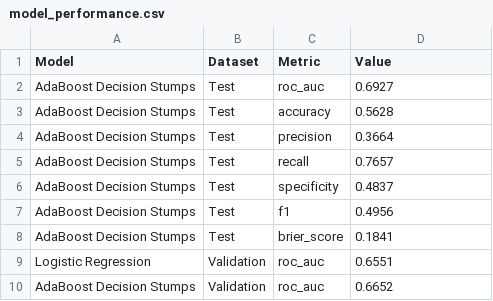
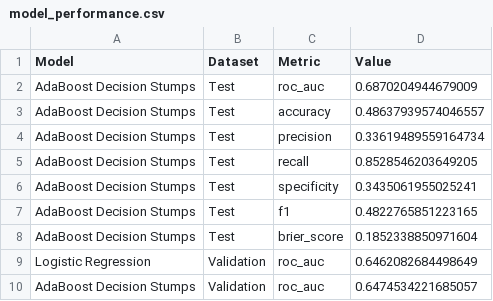
Before and after one commit to youmnaeidh/Madinah-Operations-Intelligence, a CSV file: ai-model/model_performance.csv, drawn as a sheet.

```diff
--- a/ai-model/model_performance.csv
+++ b/ai-model/model_performance.csv
@@ -1,10 +1,10 @@
 Model,Dataset,Metric,Value
-AdaBoost Decision Stumps,Test,roc_auc,0.6927
-AdaBoost Decision Stumps,Test,accuracy,0.5628
-AdaBoost Decision Stumps,Test,precision,0.3664
-AdaBoost Decision Stumps,Test,recall,0.7657
-AdaBoost Decision Stumps,Test,specificity,0.4837
-AdaBoost Decision Stumps,Test,f1,0.4956
-AdaBoost Decision Stumps,Test,brier_score,0.1841
-Logistic Regression,Validation,roc_auc,0.6551
-AdaBoost Decision Stumps,Validation,roc_auc,0.6652
+AdaBoost Decision Stumps,Test,roc_auc,0.6870204944679009
+AdaBoost Decision Stumps,Test,accuracy,0.48637939574046557
+AdaBoost Decision Stumps,Test,precision,0.33619489559164734
+AdaBoost Decision Stumps,Test,recall,0.8528546203649205
+AdaBoost Decision Stumps,Test,specificity,0.3435061955025241
+AdaBoost Decision Stumps,Test,f1,0.4822765851223165
+AdaBoost Decision Stumps,Test,brier_score,0.1852338850971604
+Logistic Regression,Validation,roc_auc,0.6462082684498649
+AdaBoost Decision Stumps,Validation,roc_auc,0.6474534221685057
```
Also changed, not shown: ai-model/district_ai_summary.csv, ai-model/feature_group_importance.csv, 12 other files.
